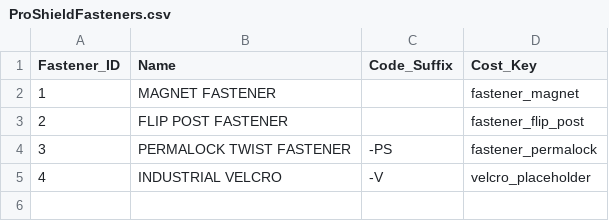
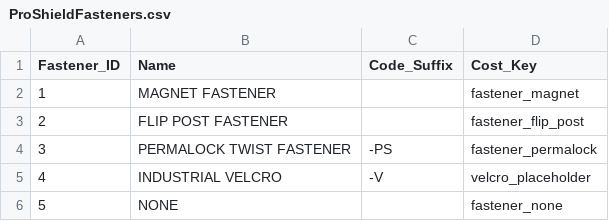
Before and after one commit to Joshua-Martinez-mann-hummel/mh_nat_calc_web_app, a CSV file: src/data/NewProductData/ProShieldFasteners.csv, drawn as a sheet.

Commit message:
Add no fastener option to ProShield calculator

```diff
--- a/src/data/NewProductData/ProShieldFasteners.csv
+++ b/src/data/NewProductData/ProShieldFasteners.csv
@@ -5 +5,2 @@ Fastener_ID,Name,Code_Suffix,Cost_Key
 4,INDUSTRIAL VELCRO,-V,velcro_placeholder
+5,NONE,,fastener_none
```
Also changed, not shown: 1 other file.
